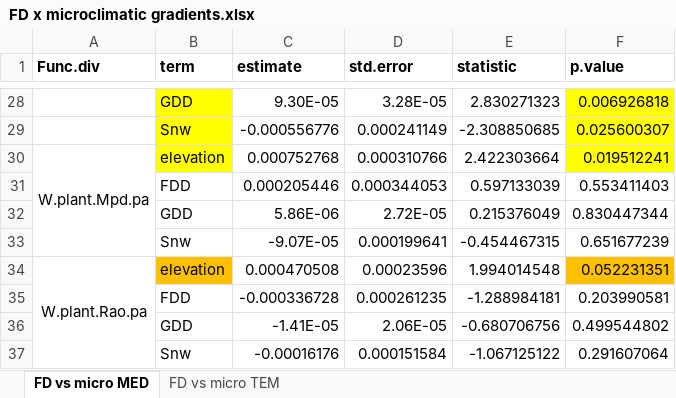
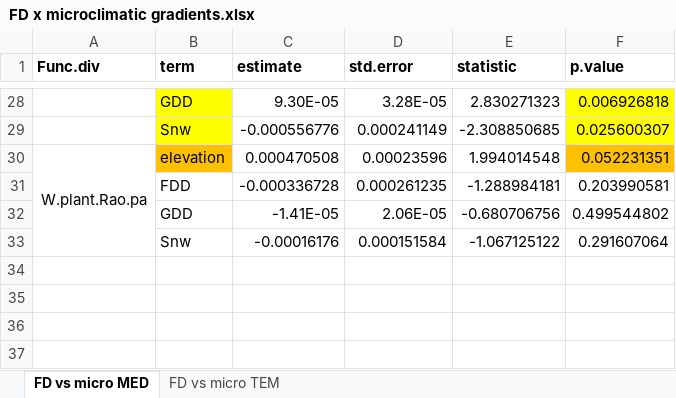
Before and after one commit to clara-espinosa/Germination_drivers, an Excel workbook: results/FD x microclimatic gradients.xlsx, sheet FD vs micro MED, drawn as a sheet; only a part is shown, gaps mark what is left out; values as stored, in another font and other column widths than the file's, no borders; the diff names each change by its address in the sheet, - before the commit and + after, or states it on an @@ line.

Commit message:
significances graphs with lm models estimates

```diff
--- a/results/FD x microclimatic gradients.xlsx (sheet FD vs micro MED)
+++ b/results/FD x microclimatic gradients.xlsx (sheet FD vs micro MED)
-row 30: W.plant.Mpd.pa | elevation | 0.000752768 | 0.000310766 | 2.422303664 | 0.019512241
-row 31:  | FDD | 0.000205446 | 0.000344053 | 0.597133039 | 0.553411403
-row 32:  | GDD | 5.86E-06 | 2.72E-05 | 0.215376049 | 0.830447344
-row 33:  | Snw | -9.07E-05 | 0.000199641 | -0.454467315 | 0.651677239
```
Also changed, not shown: results/FD diff x traits.xlsx, 9 other files.
